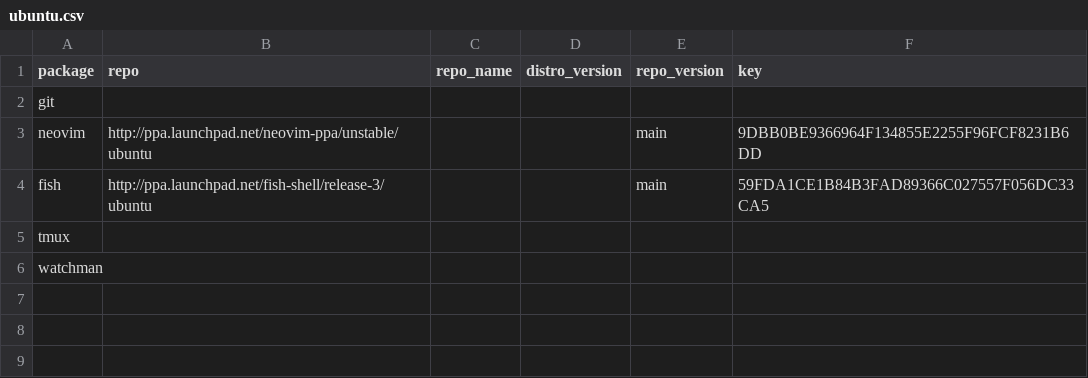
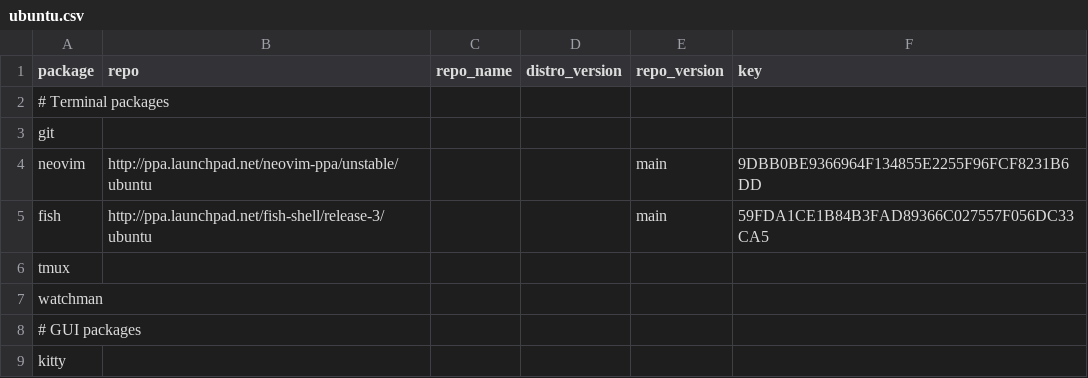
Before and after one commit to dynamotn/dotfiles, a CSV file: home/dot_config/dynamo/os/linux/ubuntu.csv, drawn as a sheet.

Commit message:
feat: add kitty config from old branch

```diff
--- a/home/dot_config/dynamo/os/linux/ubuntu.csv
+++ b/home/dot_config/dynamo/os/linux/ubuntu.csv
@@ -1,2 +1,3 @@
 package,repo,repo_name,distro_version,repo_version,key
+# Terminal packages
 git,,,,,
@@ -6 +7,3 @@ tmux,,,,,
 watchman,,,,,
+# GUI packages
+kitty,,,,,
```
Also changed, not shown: 16 other files.
